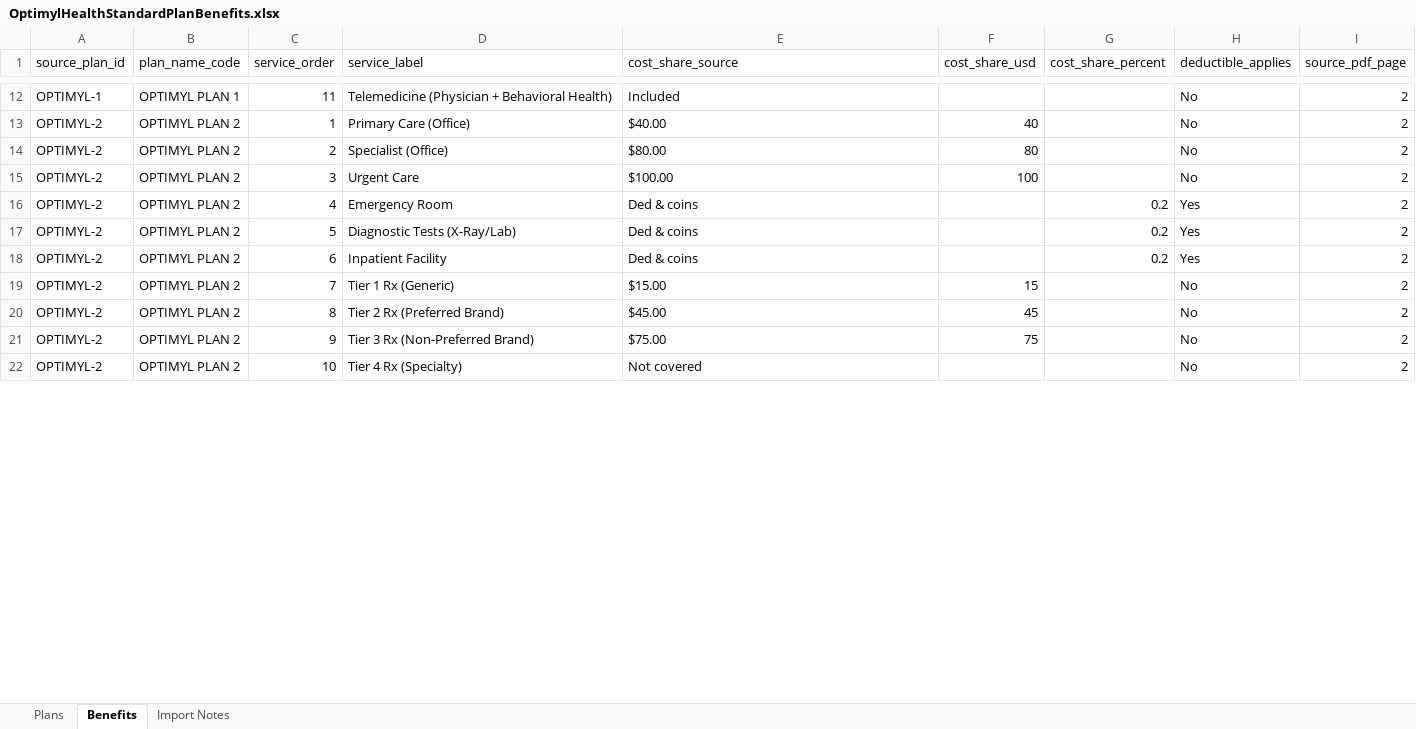
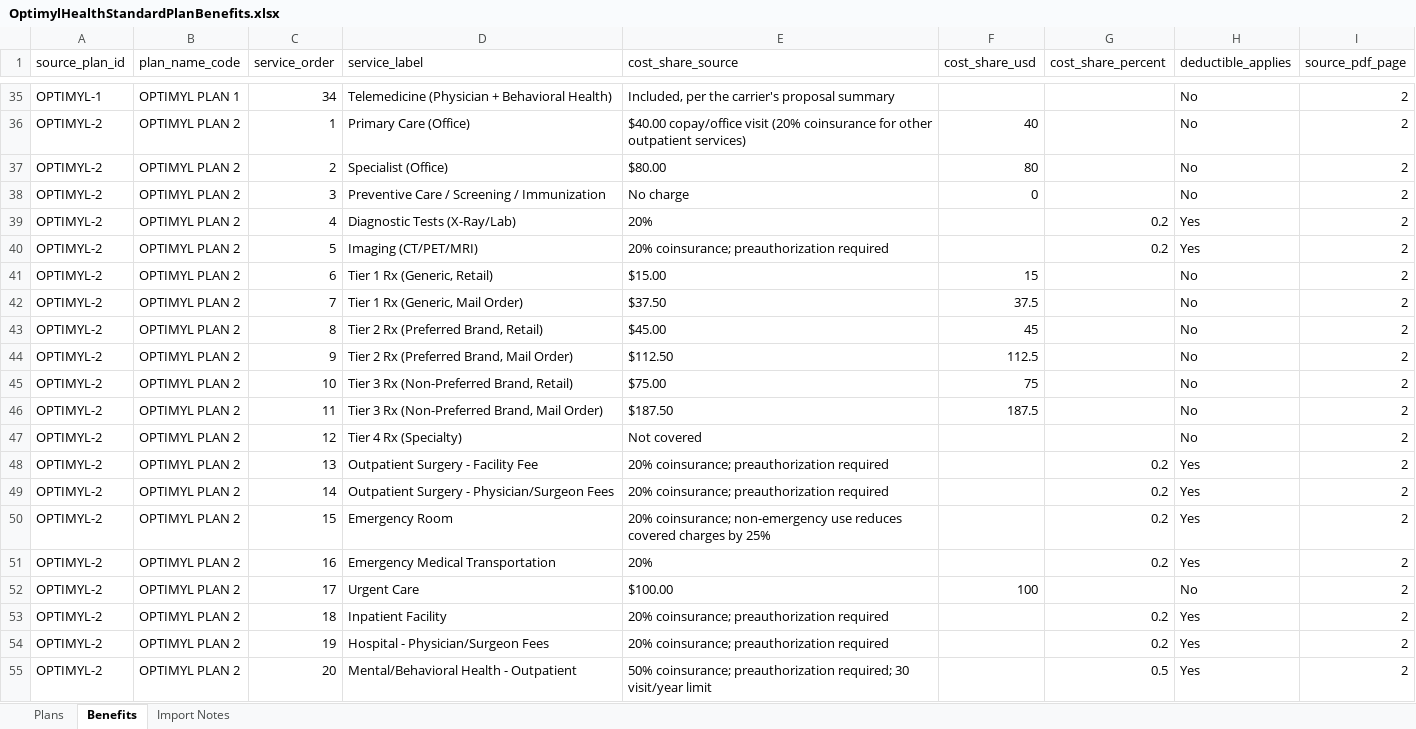
Before and after one commit to sheph007-pixel/Renewal, an Excel workbook: server/data/plan-docs/OptimylHealthStandardPlanBenefits.xlsx, sheet Benefits, drawn as a sheet; only a part is shown, gaps mark what is left out; values as stored, in another font and other column widths than the file's, no borders; addresses are those after the commit; the diff covers the shown part only; the diff names each change by its address in the sheet, - before the commit and + after, or states it on an @@ line.

```diff
--- a/server/data/plan-docs/OptimylHealthStandardPlanBenefits.xlsx (sheet Benefits)
+++ b/server/data/plan-docs/OptimylHealthStandardPlanBenefits.xlsx (sheet Benefits)
-C35 (service_order): 11
+C35 (service_order): 34
-E35 (cost_share_source): Included
+E35 (cost_share_source): Included, per the carrier's proposal summary
-E36 (cost_share_source): $40.00
+E36 (cost_share_source): $40.00 copay/office visit (20% coinsurance for other outpatient services)
-D38 (service_label): Urgent Care
+D38 (service_label): Preventive Care / Screening / Immunization
-E38 (cost_share_source): $100.00
+E38 (cost_share_source): No charge
-F38 (cost_share_usd): 100
+F38 (cost_share_usd): 0
-D39 (service_label): Emergency Room
+D39 (service_label): Diagnostic Tests (X-Ray/Lab)
-E39 (cost_share_source): Ded & coins
+E39 (cost_share_source): 20%
-D40 (service_label): Diagnostic Tests (X-Ray/Lab)
+D40 (service_label): Imaging (CT/PET/MRI)
-E40 (cost_share_source): Ded & coins
+E40 (cost_share_source): 20% coinsurance; preauthorization required
-D41 (service_label): Inpatient Facility
+D41 (service_label): Tier 1 Rx (Generic, Retail)
-E41 (cost_share_source): Ded & coins
+E41 (cost_share_source): $15.00
-F41 (cost_share_usd): (empty)
+F41 (cost_share_usd): 15
-G41 (cost_share_percent): 0.2
+G41 (cost_share_percent): (empty)
-H41 (deductible_applies): Yes
+H41 (deductible_applies): No
-D42 (service_label): Tier 1 Rx (Generic)
+D42 (service_label): Tier 1 Rx (Generic, Mail Order)
-E42 (cost_share_source): $15.00
+E42 (cost_share_source): $37.50
-F42 (cost_share_usd): 15
+F42 (cost_share_usd): 37.5
-D43 (service_label): Tier 2 Rx (Preferred Brand)
+D43 (service_label): Tier 2 Rx (Preferred Brand, Retail)
+row 44: OPTIMYL-2 | OPTIMYL PLAN 2 | 9 | Tier 2 Rx (Preferred Brand, Mail Order) | $112.50 | 112.5 |  | No | 2
-C45 (service_order): 9
+C45 (service_order): 10
-D45 (service_label): Tier 3 Rx (Non-Preferred Brand)
+D45 (service_label): Tier 3 Rx (Non-Preferred Brand, Retail)
+row 46: OPTIMYL-2 | OPTIMYL PLAN 2 | 11 | Tier 3 Rx (Non-Preferred Brand, Mail Order) | $187.50 | 187.5 |  | No | 2
-C47 (service_order): 10
+C47 (service_order): 12
+row 48: OPTIMYL-2 | OPTIMYL PLAN 2 | 13 | Outpatient Surgery - Facility Fee | 20% coinsurance; preauthorization required |  | 0.2 | Yes | 2
+row 49: OPTIMYL-2 | OPTIMYL PLAN 2 | 14 | Outpatient Surgery - Physician/Surgeon Fees | 20% coinsurance; preauthorization required |  | 0.2 | Yes | 2
+row 50: OPTIMYL-2 | OPTIMYL PLAN 2 | 15 | Emergency Room | 20% coinsurance; non-emergency use reduces covered charges by 25% |  | 0.2 | Yes | 2
+row 51: OPTIMYL-2 | OPTIMYL PLAN 2 | 16 | Emergency Medical Transportation | 20% |  | 0.2 | Yes | 2
+row 52: OPTIMYL-2 | OPTIMYL PLAN 2 | 17 | Urgent Care | $100.00 | 100 |  | No | 2
+row 53: OPTIMYL-2 | OPTIMYL PLAN 2 | 18 | Inpatient Facility | 20% coinsurance; preauthorization required |  | 0.2 | Yes | 2
+row 54: OPTIMYL-2 | OPTIMYL PLAN 2 | 19 | Hospital - Physician/Surgeon Fees | 20% coinsurance; preauthorization required |  | 0.2 | Yes | 2
+row 55: OPTIMYL-2 | OPTIMYL PLAN 2 | 20 | Mental/Behavioral Health - Outpatient | 50% coinsurance; preauthorization required; 30 visit/year limit |  | 0.5 | Yes | 2
```
Also changed, not shown: 82 added rows and 66 edited cells elsewhere in this sheet, sheet Import Notes, 3 other files.
